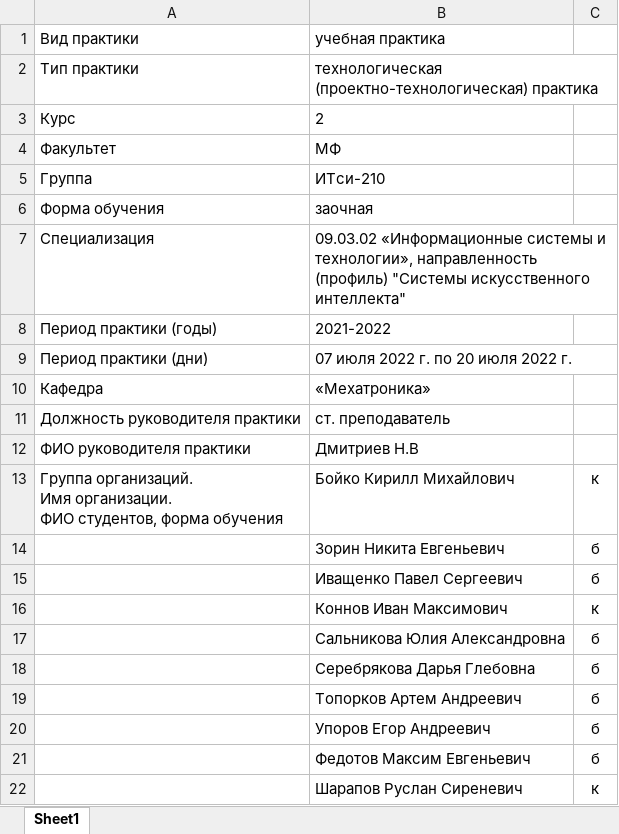
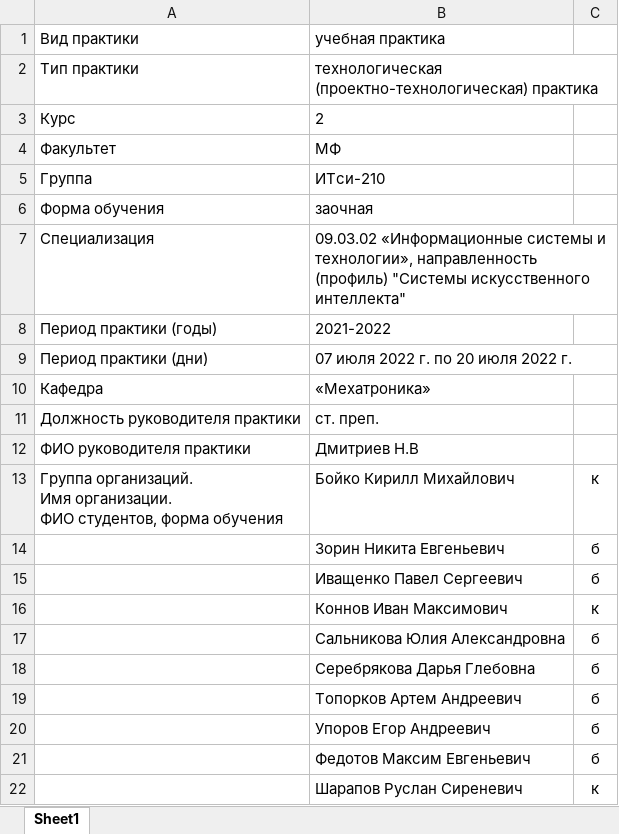
Before and after one commit to Cwinka/docs, an Excel workbook: training.xlsx, sheet Sheet1, drawn as a sheet; values as stored, in another font and other column widths than the file's, no borders; the diff names each change by its address in the sheet, - before the commit and + after, or states it on an @@ line.

```diff
--- a/training.xlsx (sheet Sheet1)
+++ b/training.xlsx (sheet Sheet1)
-B11: ст. преподаватель
+B11: ст. преп.
```
Also changed, not shown: 8 other files.
